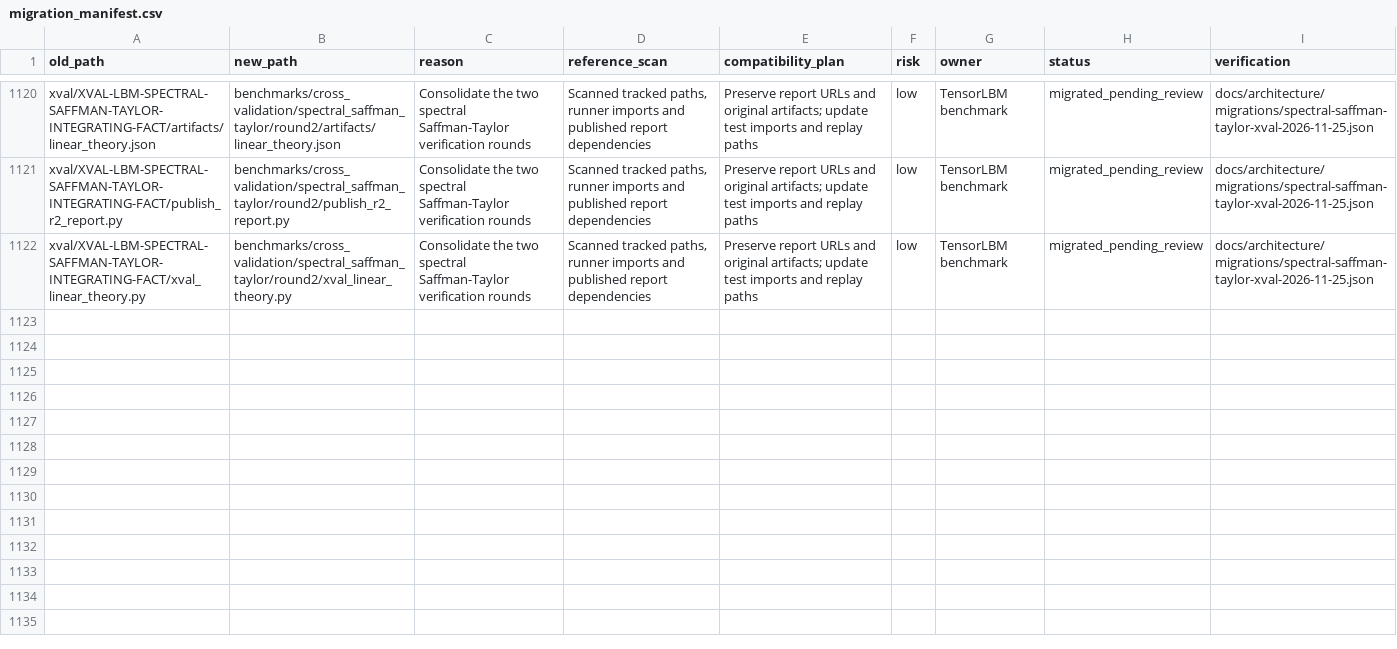
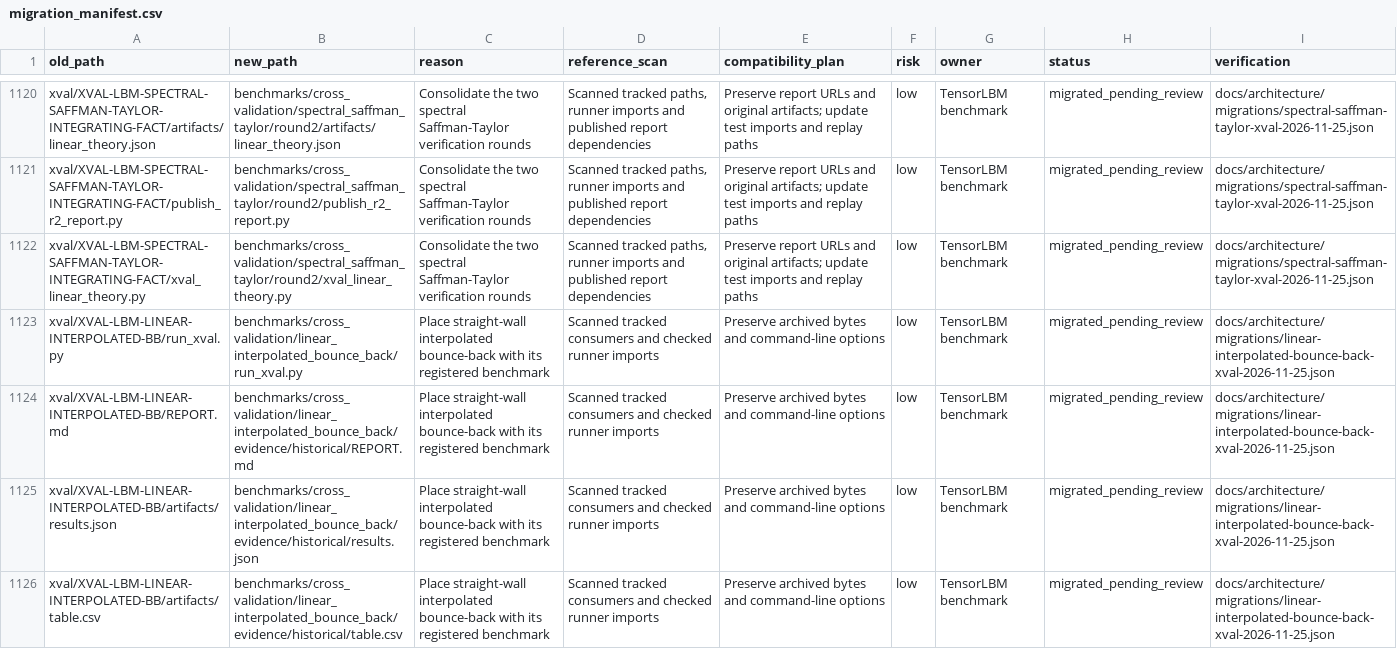
Before and after one commit to cxs503/TensorLBM, a CSV file: docs/architecture/migration_manifest.csv, drawn as a sheet; only a part is shown, gaps mark what is left out; the diff names each change by its address in the sheet, - before the commit and + after, or states it on an @@ line.

Commit message:
Register and relocate the straight-wall bounce-back benchmark

```diff
--- a/docs/architecture/migration_manifest.csv
+++ b/docs/architecture/migration_manifest.csv
+row 1123: xval/XVAL-LBM-LINEAR-INTERPOLATED-BB/run_xval.py | benchmarks/cross_validation/linear_interpolated_bounce_back/run_xval.py | Place straight-wall interpolated bounce-back with its registered benchmark | Scanned tracked consumers and checked runner imports | Preserve archived bytes and command-line options | low | TensorLBM benchmark | migrated_pending_review | docs/architecture/migrations/linear-interpolated-bounce-back-xval-2026-11-25.json
+row 1124: xval/XVAL-LBM-LINEAR-INTERPOLATED-BB/REPORT.md | benchmarks/cross_validation/linear_interpolated_bounce_back/evidence/historical/REPORT.md | Place straight-wall interpolated bounce-back with its registered benchmark | Scanned tracked consumers and checked runner imports | Preserve archived bytes and command-line options | low | TensorLBM benchmark | migrated_pending_review | docs/architecture/migrations/linear-interpolated-bounce-back-xval-2026-11-25.json
+row 1125: xval/XVAL-LBM-LINEAR-INTERPOLATED-BB/artifacts/results.json | benchmarks/cross_validation/linear_interpolated_bounce_back/evidence/historical/results.json | Place straight-wall interpolated bounce-back with its registered benchmark | Scanned tracked consumers and checked runner imports | Preserve archived bytes and command-line options | low | TensorLBM benchmark | migrated_pending_review | docs/architecture/migrations/linear-interpolated-bounce-back-xval-2026-11-25.json
+row 1126: xval/XVAL-LBM-LINEAR-INTERPOLATED-BB/artifacts/table.csv | benchmarks/cross_validation/linear_interpolated_bounce_back/evidence/historical/table.csv | Place straight-wall interpolated bounce-back with its registered benchmark | Scanned tracked consumers and checked runner imports | Preserve archived bytes and command-line options | low | TensorLBM benchmark | migrated_pending_review | docs/architecture/migrations/linear-interpolated-bounce-back-xval-2026-11-25.json
```
Also changed, not shown: 10 other files.
